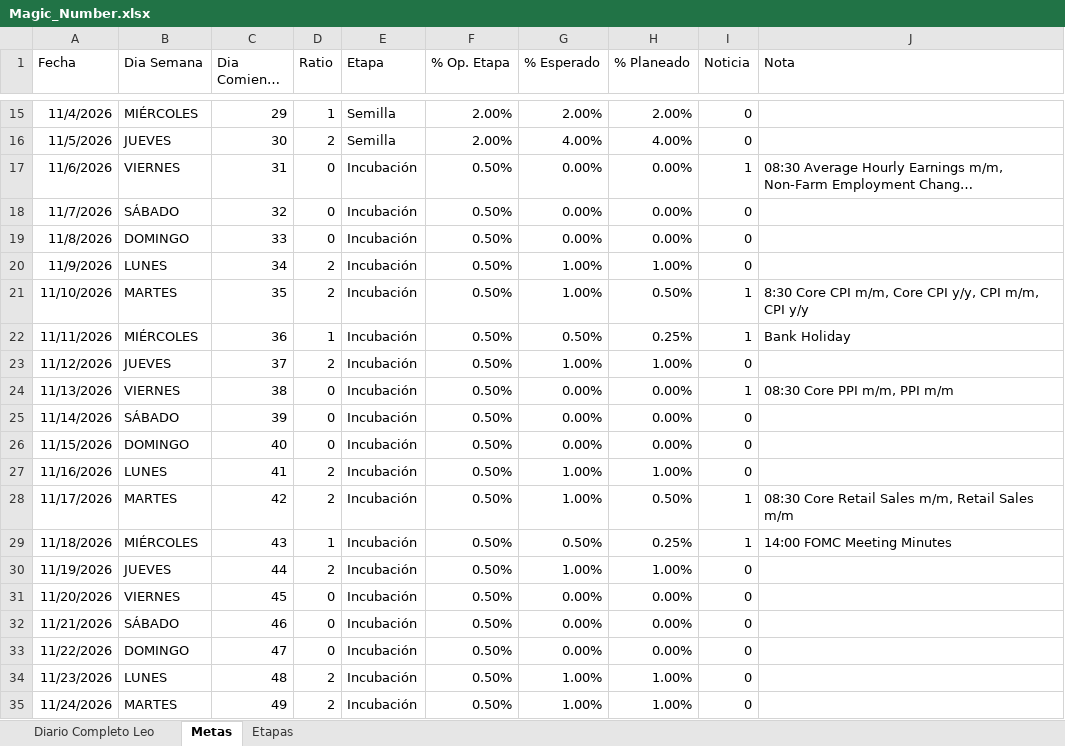
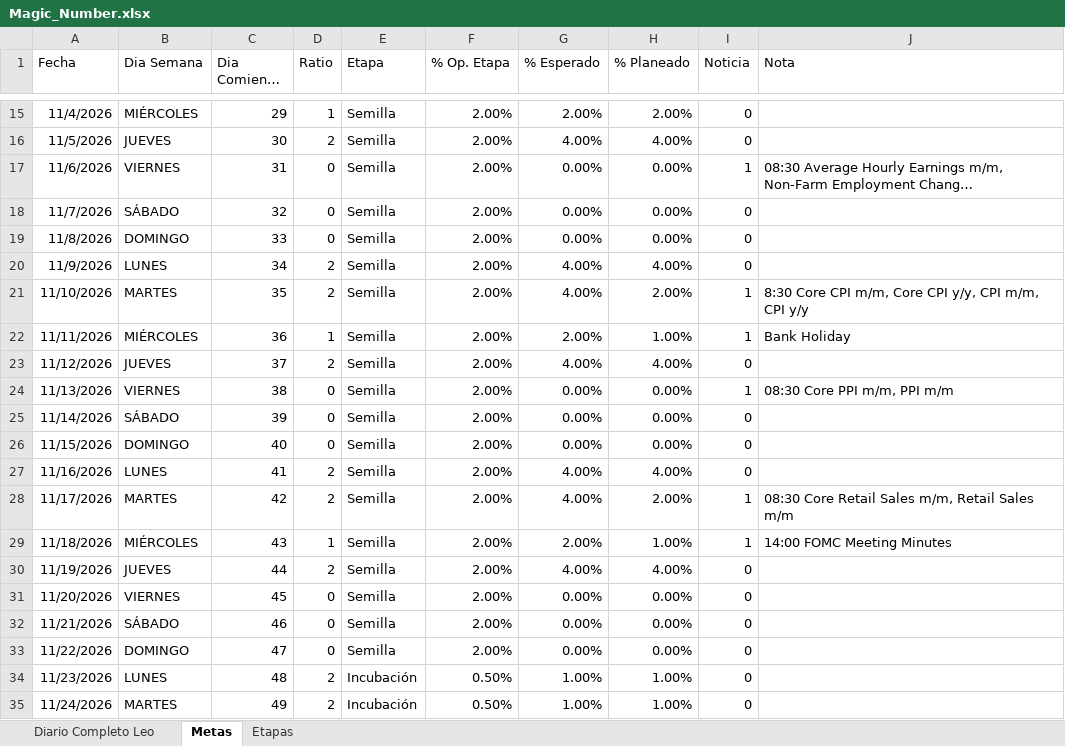
Before and after one commit to LeonArias13/Diario_GODandNasdaq, an Excel workbook: Magic_Number.xlsx, sheet Metas, drawn as a sheet; only a part is shown, gaps mark what is left out; long unchanged cells end in …; values as stored, in another font and other column widths than the file's, no borders; table styles not drawn; the diff names each change by its address in the sheet, - before the commit and + after, or states it on an @@ line.

Commit message:
Add files via upload

```diff
--- a/Magic_Number.xlsx (sheet Metas)
+++ b/Magic_Number.xlsx (sheet Metas)
-E17:E33 (Etapa): Incubación
+E17:E33 (Etapa): Semilla
-F17:F33 (% Op. Etapa): 0.50%
+F17:F33 (% Op. Etapa): 2.00%
-G20:G21 (% Esperado): 1.00%
+G20:G21 (% Esperado): 4.00%
-H20 (% Planeado): 1.00%
+H20 (% Planeado): 4.00%
-H21 (% Planeado): 0.50%
+H21 (% Planeado): 2.00%
-G22 (% Esperado): 0.50%
+G22 (% Esperado): 2.00%
-H22 (% Planeado): 0.25%
+H22 (% Planeado): 1.00%
-G23 (% Esperado): 1.00%
+G23 (% Esperado): 4.00%
-H23 (% Planeado): 1.00%
+H23 (% Planeado): 4.00%
-G27:G28 (% Esperado): 1.00%
+G27:G28 (% Esperado): 4.00%
-H27 (% Planeado): 1.00%
+H27 (% Planeado): 4.00%
-H28 (% Planeado): 0.50%
+H28 (% Planeado): 2.00%
-G29 (% Esperado): 0.50%
+G29 (% Esperado): 2.00%
-H29 (% Planeado): 0.25%
+H29 (% Planeado): 1.00%
-G30 (% Esperado): 1.00%
+G30 (% Esperado): 4.00%
-H30 (% Planeado): 1.00%
+H30 (% Planeado): 4.00%
```
